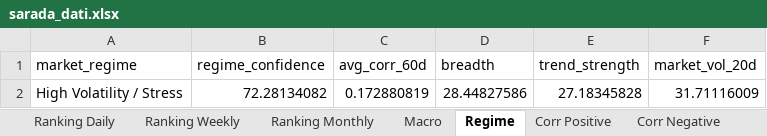
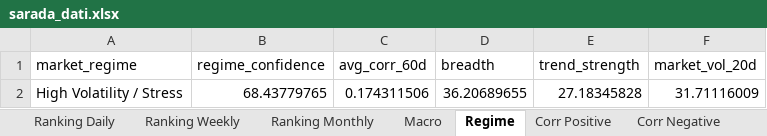
Before and after one commit to giapal96-star/jennifer-trading-dashbord, an Excel workbook: docs/sarada_dati.xlsx, sheet Regime, drawn as a sheet; values as stored, in another font and other column widths than the file's, no borders; the diff names each change by its address in the sheet, - before the commit and + after, or states it on an @@ line.

```diff
--- a/docs/sarada_dati.xlsx (sheet Regime)
+++ b/docs/sarada_dati.xlsx (sheet Regime)
-B2 (regime_confidence): 72.28134082
+B2 (regime_confidence): 68.43779765
-C2 (avg_corr_60d): 0.172880819
+C2 (avg_corr_60d): 0.174311506
-D2 (breadth): 28.44827586
+D2 (breadth): 36.20689655
```
Also changed, not shown: sheet Ranking Daily, sheet Ranking Weekly, sheet Ranking Monthly, sheet Corr Negative, sheet Corr Positive, sheet Macro, 2 other files.
